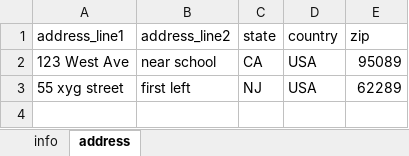
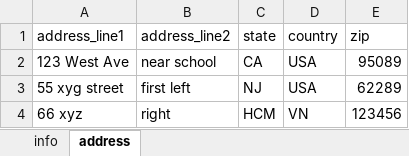
Before and after one commit to kadung/myWebDriverIO, an Excel workbook: utilities/example/excel/sample.xlsx, sheet address, drawn as a sheet; values as stored, in another font and other column widths than the file's, no borders; the diff names each change by its address in the sheet, - before the commit and + after, or states it on an @@ line.

```diff
--- a/utilities/example/excel/sample.xlsx (sheet address)
+++ b/utilities/example/excel/sample.xlsx (sheet address)
+row 4: 66 xyz | right | HCM | VN | 123456
```
Also changed, not shown: 18 other files.
